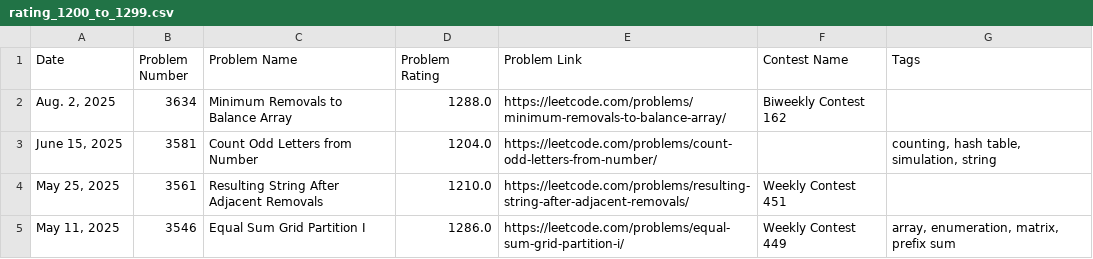
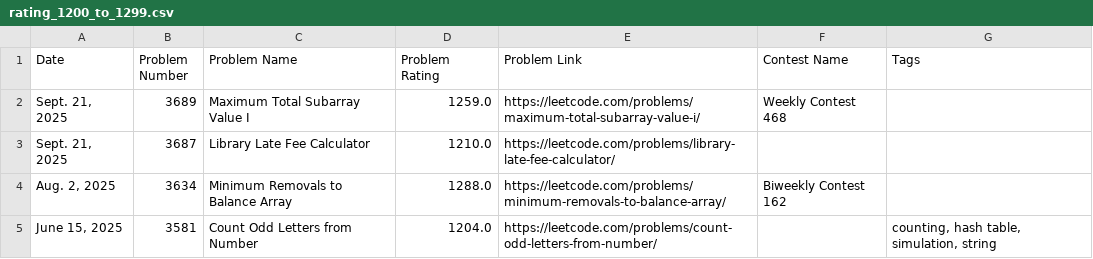
Before and after one commit to nilesyadv/Leetcode-Ladder, a CSV file: rating_groups/rating_1200_to_1299.csv, drawn as a sheet; only a part is shown; the shorter side is filled out with more unchanged rows; the diff names each change by its address in the sheet, - before the commit and + after, or states it on an @@ line.

```diff
--- a/rating_groups/rating_1200_to_1299.csv
+++ b/rating_groups/rating_1200_to_1299.csv
+row 2: Sept. 21, 2025 | 3689 | Maximum Total Subarray Value I | 1259.0 | https://leetcode.com/problems/maximum-total-subarray-value-i/ | Weekly Contest 468
+row 3: Sept. 21, 2025 | 3687 | Library Late Fee Calculator | 1210.0 | https://leetcode.com/problems/library-late-fee-calculator/
```
Also changed, not shown: leetcode_contest_problems.csv, rating_groups/rating_1900_to_1999.csv, 3 other files.
